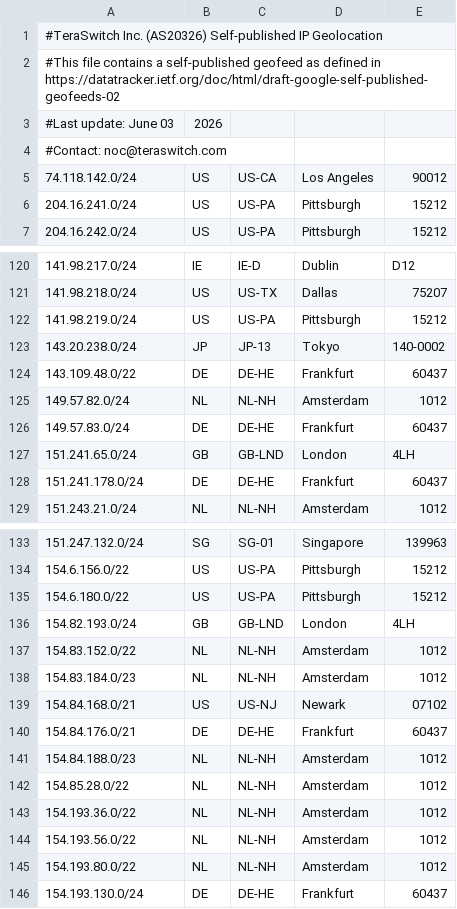
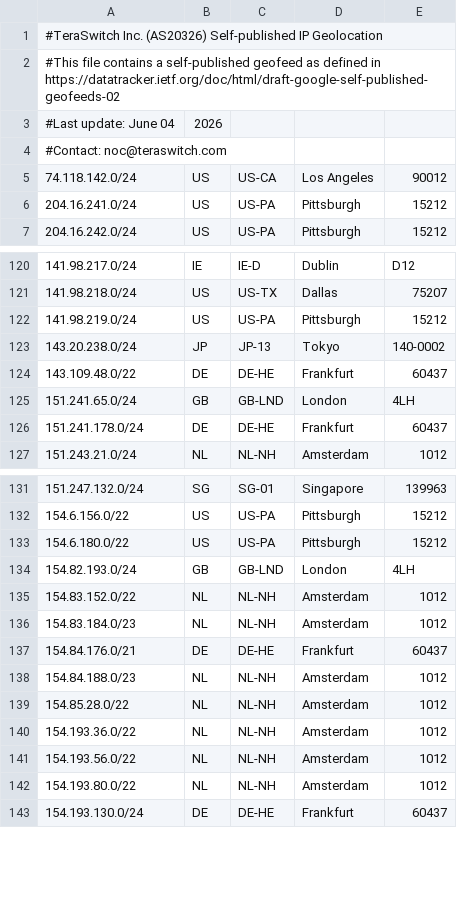
Before and after one commit to TeraSwitch/as20326.com, a CSV file: ipgeo.csv, drawn as a sheet; only a part is shown, gaps mark what is left out.

Commit message:
Update IP geolocation data

```diff
--- a/ipgeo.csv
+++ b/ipgeo.csv
@@ -2,3 +2,3 @@
 #This file contains a self-published geofeed as defined in https://datatracker.ietf.org/doc/html/draft-google-self-published-geofeeds-02
-#Last update: June 03, 2026
+#Last update: June 04, 2026
 #Contact: noc@teraswitch.com
@@ -124,4 +124,2 @@
 143.109.48.0/22,DE,DE-HE,Frankfurt,60437
-149.57.82.0/24,NL,NL-NH,Amsterdam,1012
-149.57.83.0/24,DE,DE-HE,Frankfurt,60437
 151.241.65.0/24,GB,GB-LND,London,4LH
@@ -138,3 +136,2 @@
 154.83.184.0/23,NL,NL-NH,Amsterdam,1012
-154.84.168.0/21,US,US-NJ,Newark,07102
 154.84.176.0/21,DE,DE-HE,Frankfurt,60437
```
Also changed, not shown: 1 other file.
